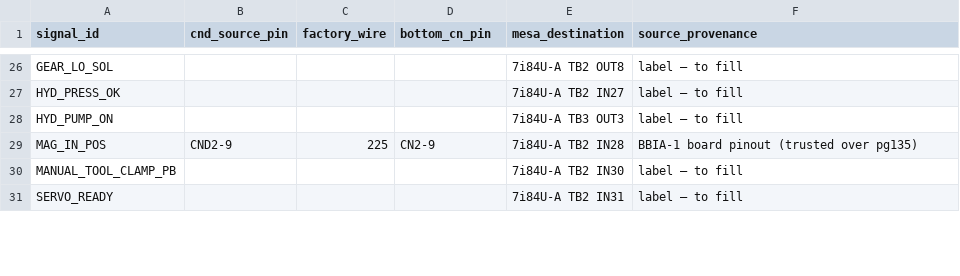
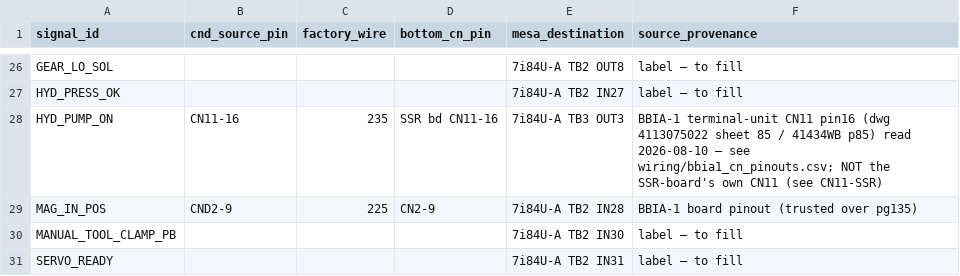
Before and after one commit to agant172/mazak-vqc20-linuxcnc-retrofit, a CSV file: wiring/bbia1_source_dest.csv, drawn as a sheet; only a part is shown, gaps mark what is left out.

```diff
--- a/wiring/bbia1_source_dest.csv
+++ b/wiring/bbia1_source_dest.csv
@@ -27,3 +27,3 @@ GEAR_LO_SOL,,,,7i84U-A TB2 OUT8,label — to fill
 HYD_PRESS_OK,,,,7i84U-A TB2 IN27,label — to fill
-HYD_PUMP_ON,,,,7i84U-A TB3 OUT3,label — to fill
+HYD_PUMP_ON,CN11-16,235,SSR bd CN11-16,7i84U-A TB3 OUT3,BBIA-1 terminal-unit CN11 pin16 (dwg 4113075022 sheet 85 / 41434WB p85) read 2026-08-10 — see wiring/bbia1_cn_pinouts.csv; NOT the SSR-board's own CN11 (see CN11-SSR)
 MAG_IN_POS,CND2-9,225,CN2-9,7i84U-A TB2 IN28,BBIA-1 board pinout (trusted over pg135)
```
Also changed, not shown: wiring/bbia1_cn_pinouts.csv, wiring/labels/bbia1_cn_labels_epson.csv, 3 other files.
